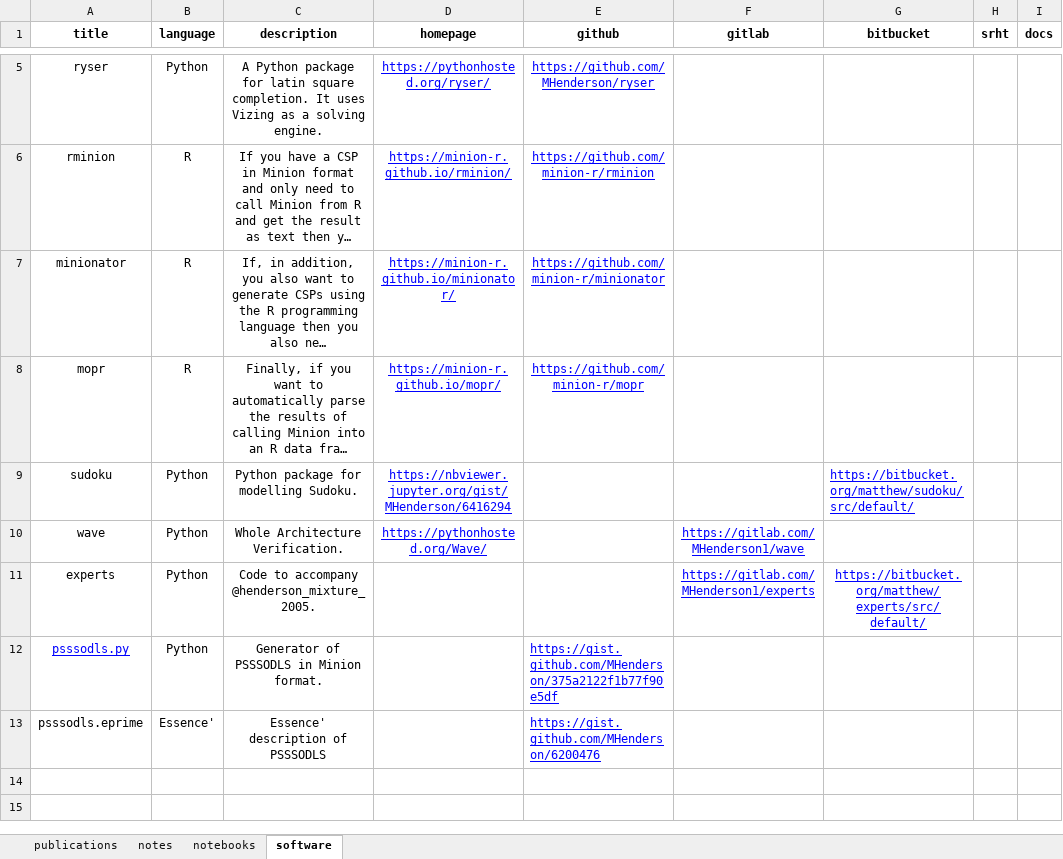
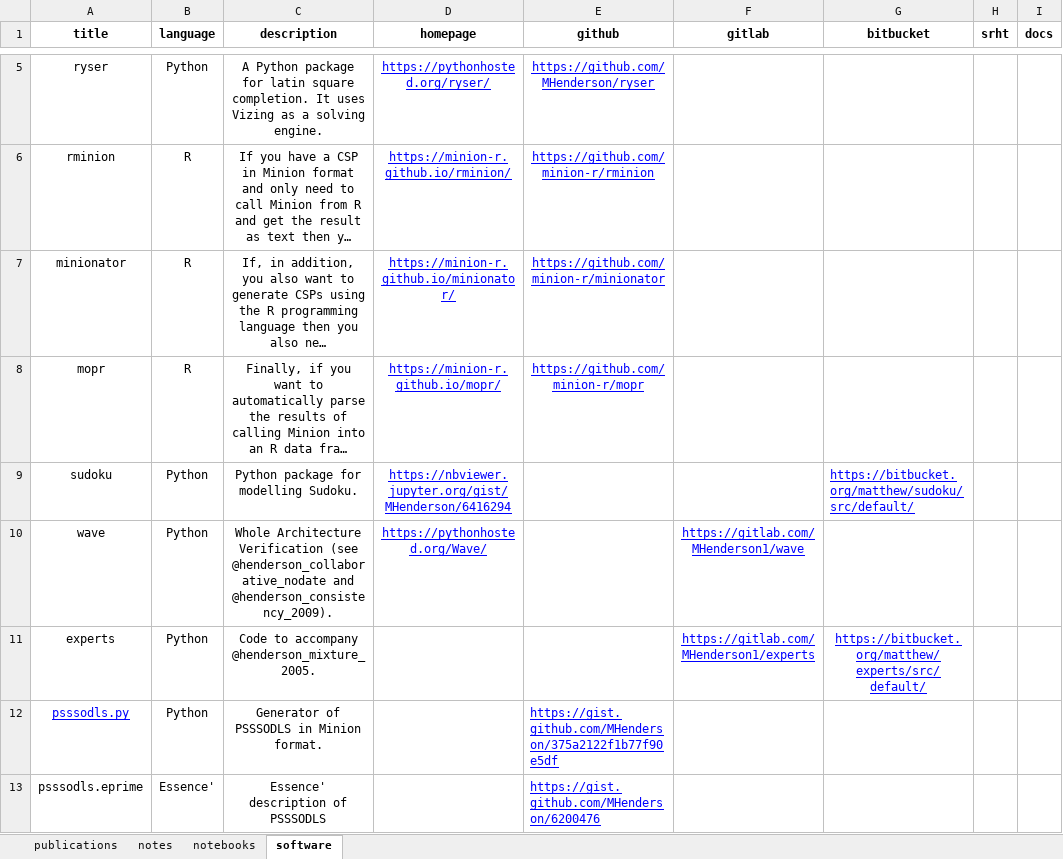
Before and after one commit to MHenderson/homepage, an Excel workbook: data-raw/works.xlsx, sheet software, drawn as a sheet; only a part is shown, gaps mark what is left out; long unchanged cells end in …; values as stored, in another font and other column widths than the file's, no borders; charts and pictures and table styles not drawn; the diff names each change by its address in the sheet, - before the commit and + after, or states it on an @@ line.

Commit message:
fix software slug

```diff
--- a/data-raw/works.xlsx (sheet software)
+++ b/data-raw/works.xlsx (sheet software)
-C10 (description): Whole Architecture Verification.
+C10 (description): Whole Architecture Verification (see @henderson_collaborative_nodate and @henderson_consistency_2009).
```
Also changed, not shown: 2 other files.
